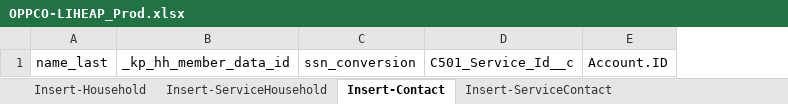
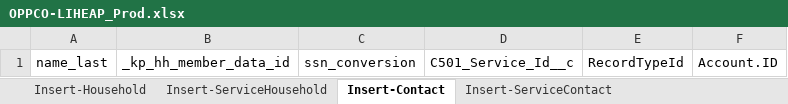
Before and after one commit to 501Commons/Salesforce-Importer, an Excel workbook: Clients/OPPCO/OPPCO-LIHEAP_Prod.xlsx, sheet Insert-Contact, drawn as a sheet; values as stored, in another font and other column widths than the file's, no borders; table styles not drawn; the diff names each change by its address in the sheet, - before the commit and + after, or states it on an @@ line.

```diff
--- a/Clients/OPPCO/OPPCO-LIHEAP_Prod.xlsx (sheet Insert-Contact)
+++ b/Clients/OPPCO/OPPCO-LIHEAP_Prod.xlsx (sheet Insert-Contact)
+column E, row 1: RecordTypeId
```
Also changed, not shown: sheet Insert-ServiceHousehold, sheet Insert-ServiceContact, 3 other files.
